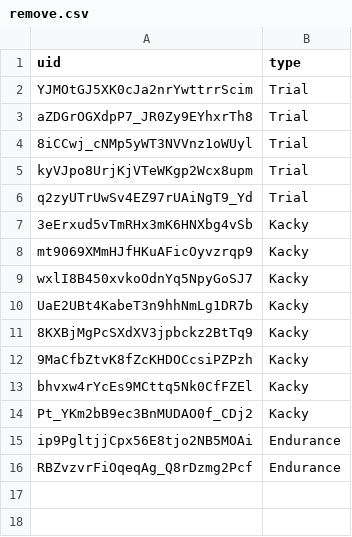
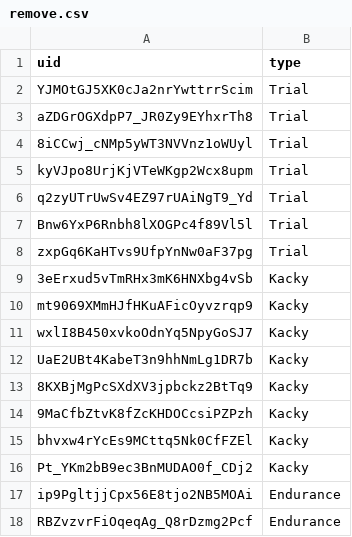
Before and after one commit to spl1nes/tmrank, a CSV file: scripts/remove.csv, drawn as a sheet.

Commit message:
fix map pack

```diff
--- a/scripts/remove.csv
+++ b/scripts/remove.csv
@@ -6,2 +6,4 @@ kyVJpo8UrjKjVTeWKgp2Wcx8upm,Trial
 q2zyUTrUwSv4EZ97rUAiNgT9_Yd,Trial
+Bnw6YxP6Rnbh8lXOGPc4f89Vl5l,Trial
+zxpGq6KaHTvs9UfpYnNw0aF37pg,Trial
 3eErxud5vTmRHx3mK6HNXbg4vSb,Kacky
```
